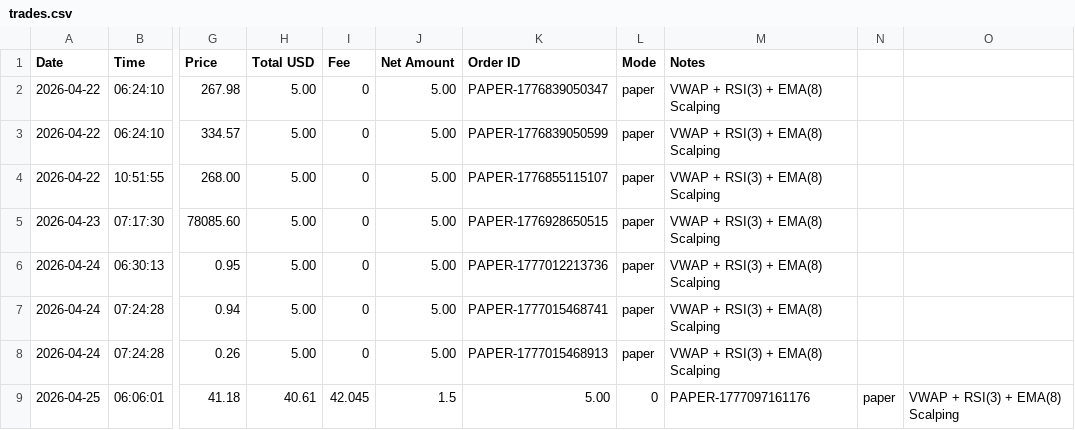
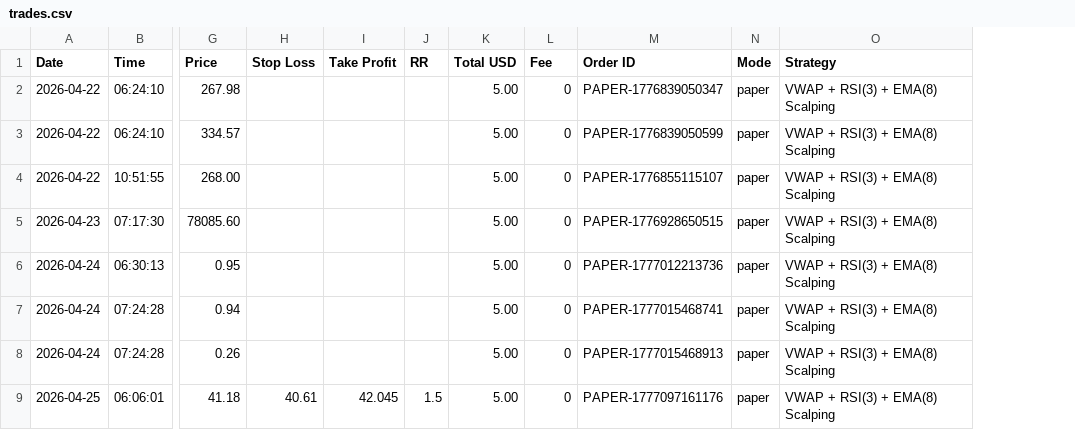
Before and after one commit to ballikov-lgtm/BotTrading, a CSV file: trades.csv, drawn as a sheet; only a part is shown, gaps mark what is left out; removed rows and columns are numbered as before the commit, all else as after; the diff names each change by its address in the sheet, - before the commit and + after, or states it on an @@ line.

```diff
--- a/trades.csv
+++ b/trades.csv
+column H (Stop Loss), row 9: 40.61
+column I (Take Profit), row 9: 42.045
+column J (RR), row 9: 1.5
-column J (Net Amount), rows 2-9: 5.00 | 5.00 | 5.00 | 5.00 | 5.00 | 5.00 | 5.00 | 1.5
-column N, row 9: paper
-column O, row 9: VWAP + RSI(3) + EMA(8) Scalping
-O1: Notes
+O1: Strategy
-K9 (Total USD): 40.61
+K9 (Total USD): 5.00
-L9 (Fee): 42.045
+L9 (Fee): 0
-M9 (Order ID): 5.00
+M9 (Order ID): PAPER-1777097161176
-N9 (Mode): 0
+N9 (Mode): paper
-O9 (Strategy): PAPER-1777097161176
+O9 (Strategy): VWAP + RSI(3) + EMA(8) Scalping
```
Also changed, not shown: 1 other file.
